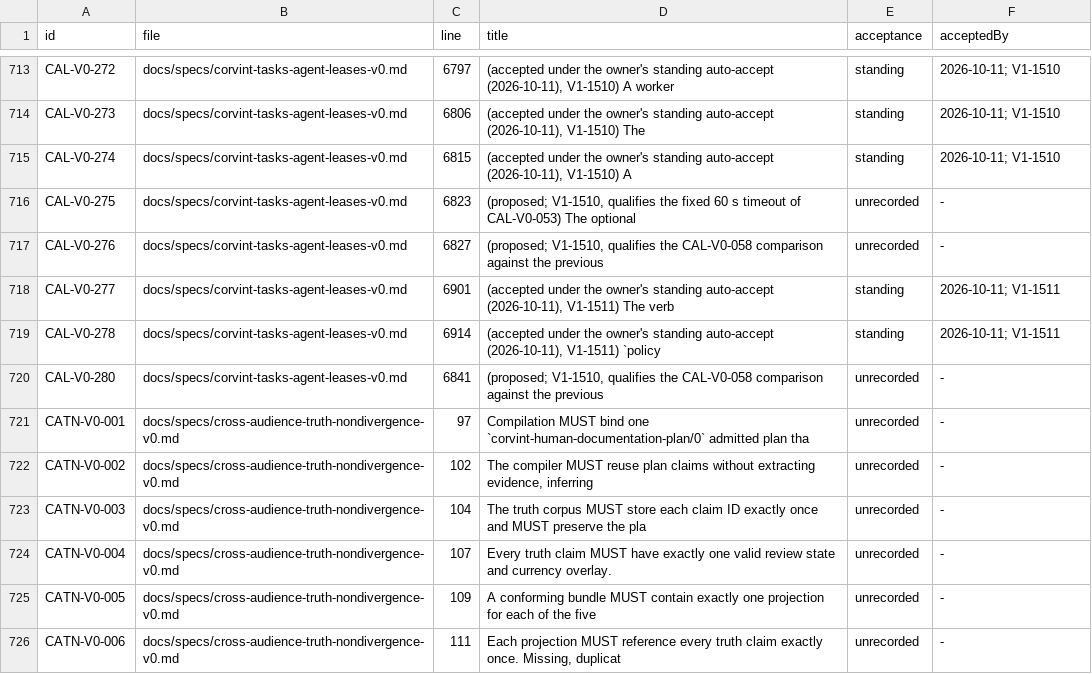
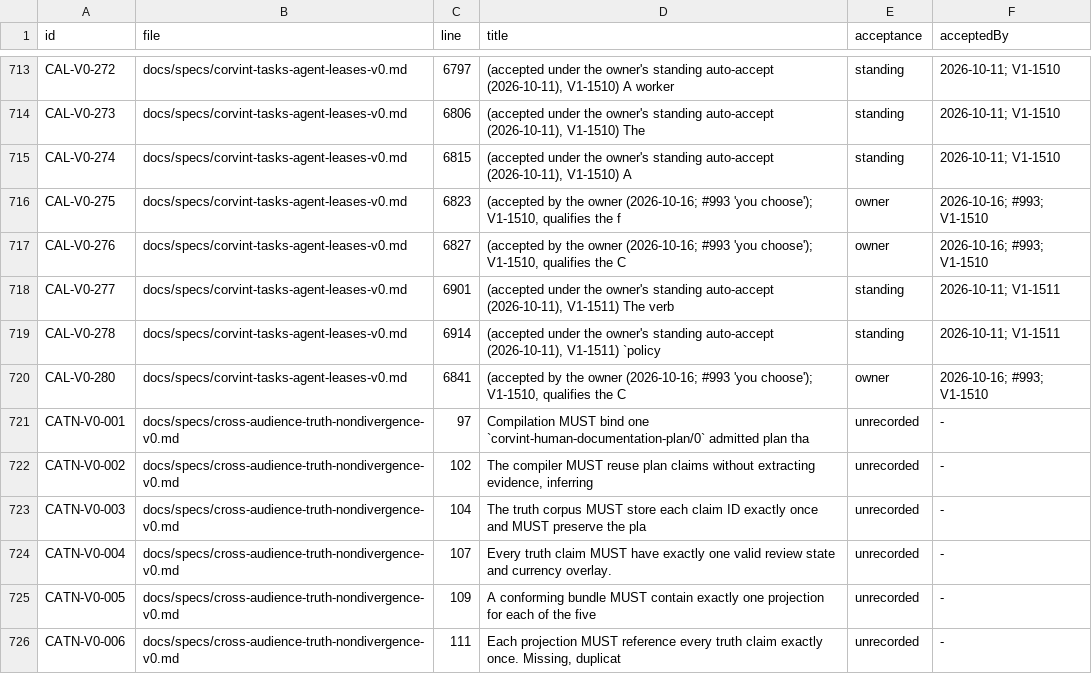
Before and after one commit to beamfall/corvint, a TSV file: docs/specs/REQUIREMENTS.tsv, drawn as a sheet; only a part is shown, gaps mark what is left out.

Commit message:
Record owner acceptance of CAL-V0-275, 276 and 280 (V1-1510, #993)

```diff
--- a/docs/specs/REQUIREMENTS.tsv
+++ b/docs/specs/REQUIREMENTS.tsv
@@ -715,7 +715,7 @@ CAL-V0-273	docs/specs/corvint-tasks-agent-leases-v0.md	6806	(accepted under the
 CAL-V0-274	docs/specs/corvint-tasks-agent-leases-v0.md	6815	(accepted under the owner's standing auto-accept (2026-10-11), V1-1510) A	standing	2026-10-11; V1-1510
-CAL-V0-275	docs/specs/corvint-tasks-agent-leases-v0.md	6823	(proposed; V1-1510, qualifies the fixed 60 s timeout of CAL-V0-053) The optional	unrecorded	-
-CAL-V0-276	docs/specs/corvint-tasks-agent-leases-v0.md	6827	(proposed; V1-1510, qualifies the CAL-V0-058 comparison against the previous	unrecorded	-
+CAL-V0-275	docs/specs/corvint-tasks-agent-leases-v0.md	6823	(accepted by the owner (2026-10-16; #993 'you choose'); V1-1510, qualifies the f	owner	2026-10-16; #993; V1-1510
+CAL-V0-276	docs/specs/corvint-tasks-agent-leases-v0.md	6827	(accepted by the owner (2026-10-16; #993 'you choose'); V1-1510, qualifies the C	owner	2026-10-16; #993; V1-1510
 CAL-V0-277	docs/specs/corvint-tasks-agent-leases-v0.md	6901	(accepted under the owner's standing auto-accept (2026-10-11), V1-1511) The verb	standing	2026-10-11; V1-1511
 CAL-V0-278	docs/specs/corvint-tasks-agent-leases-v0.md	6914	(accepted under the owner's standing auto-accept (2026-10-11), V1-1511) `policy	standing	2026-10-11; V1-1511
-CAL-V0-280	docs/specs/corvint-tasks-agent-leases-v0.md	6841	(proposed; V1-1510, qualifies the CAL-V0-058 comparison against the previous	unrecorded	-
+CAL-V0-280	docs/specs/corvint-tasks-agent-leases-v0.md	6841	(accepted by the owner (2026-10-16; #993 'you choose'); V1-1510, qualifies the C	owner	2026-10-16; #993; V1-1510
 CATN-V0-001	docs/specs/cross-audience-truth-nondivergence-v0.md	97	Compilation MUST bind one `corvint-human-documentation-plan/0` admitted plan tha	unrecorded	-
```
Also changed, not shown: 4 other files.
